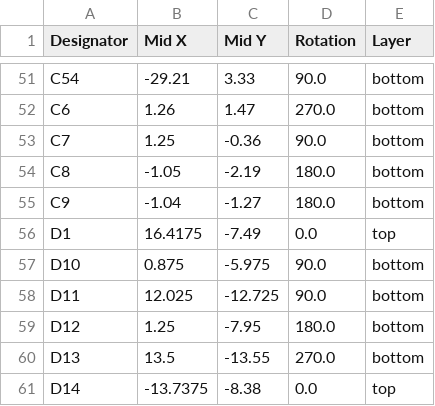
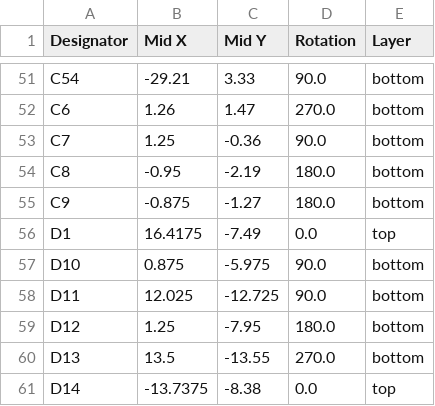
Before and after one commit to cheyao/icepi-zero, a CSV file: hardware/v1.4-wip/production/positions.csv, drawn as a sheet; only a part is shown, gaps mark what is left out; the diff covers the shown part only.

```diff
--- a/hardware/v1.4-wip/production/positions.csv
+++ b/hardware/v1.4-wip/production/positions.csv
@@ -53,4 +53,4 @@ C6,1.26,1.47,270.0,bottom
 C7,1.25,-0.36,90.0,bottom
-C8,-1.05,-2.19,180.0,bottom
-C9,-1.04,-1.27,180.0,bottom
+C8,-0.95,-2.19,180.0,bottom
+C9,-0.875,-1.27,180.0,bottom
 D1,16.4175,-7.49,0.0,top
```
Also changed, not shown: 3 added rows and 20 edited cells elsewhere in this file, hardware/v1.4-wip/production/bom.csv, hardware/v1.4-wip/production/designators.csv, 54 other files.
